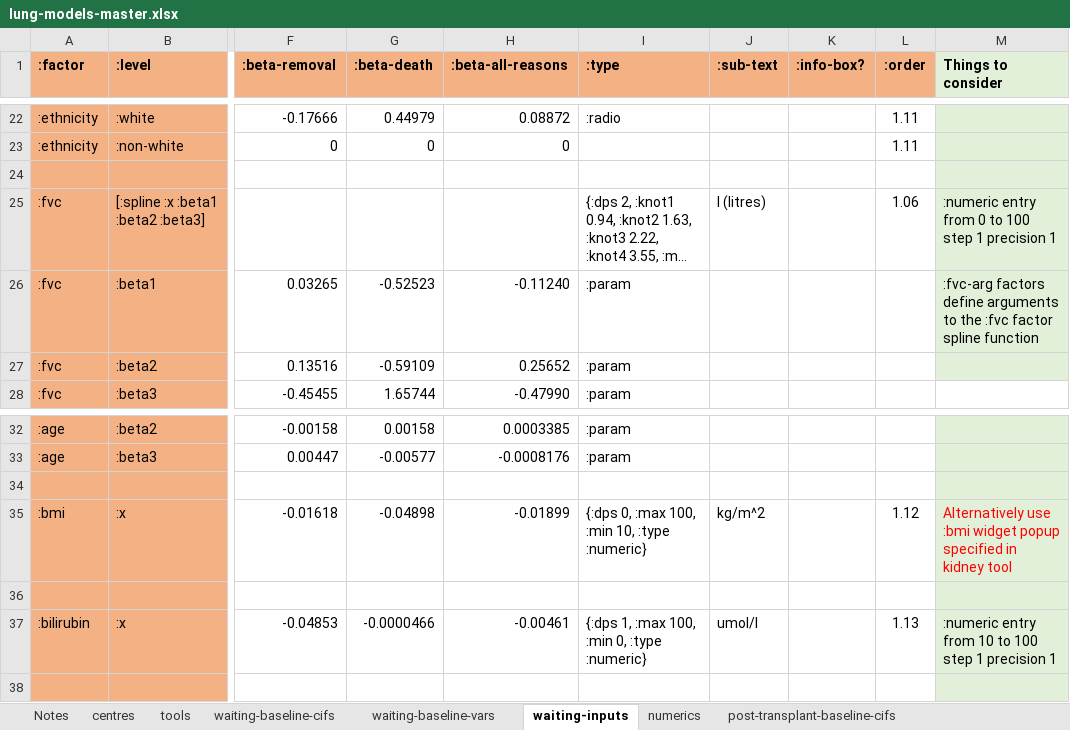
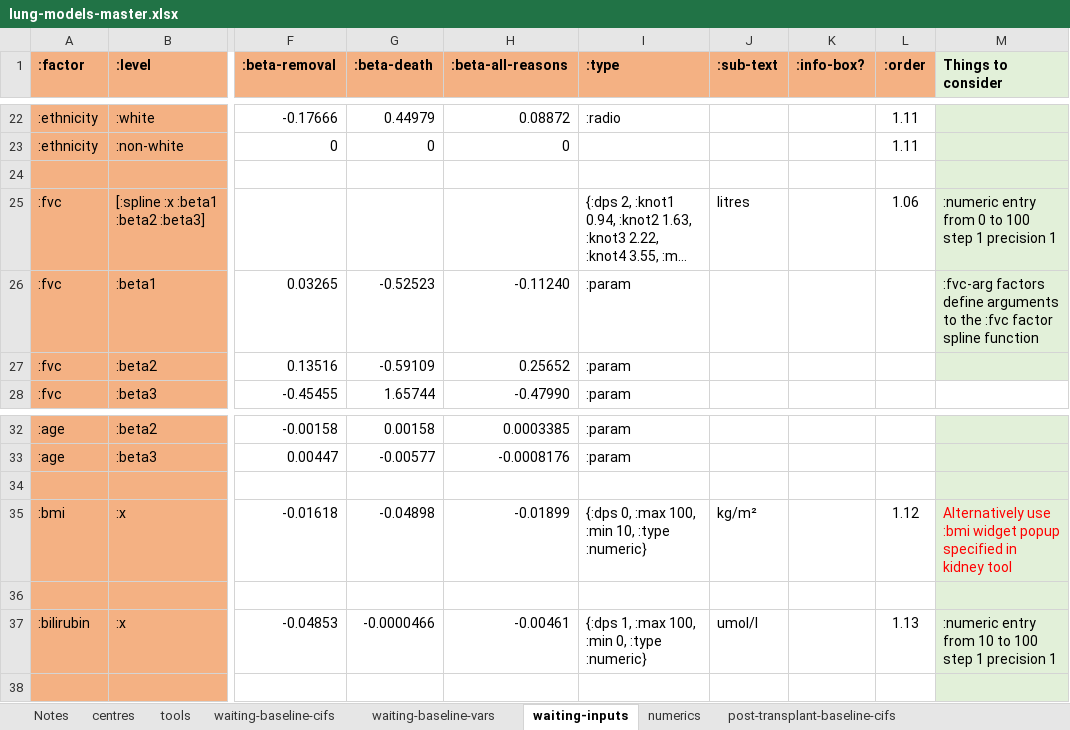
Before and after one commit to WintonCentre/kcp, an Excel workbook: data/lung-models-master.xlsx, sheet waiting-inputs, drawn as a sheet; only a part is shown, gaps mark what is left out; long unchanged cells end in …; values as stored, in another font and other column widths than the file's, no borders; the diff names each change by its address in the sheet, - before the commit and + after, or states it on an @@ line.

```diff
--- a/data/lung-models-master.xlsx (sheet waiting-inputs)
+++ b/data/lung-models-master.xlsx (sheet waiting-inputs)
-J25 (:sub-text): l (litres)
+J25 (:sub-text): litres
-J35 (:sub-text): kg/m^2
+J35 (:sub-text): kg/m²
```
Also changed, not shown: sheet from-listing-inputs, sheet post-transplant-inputs, 13 other files.
